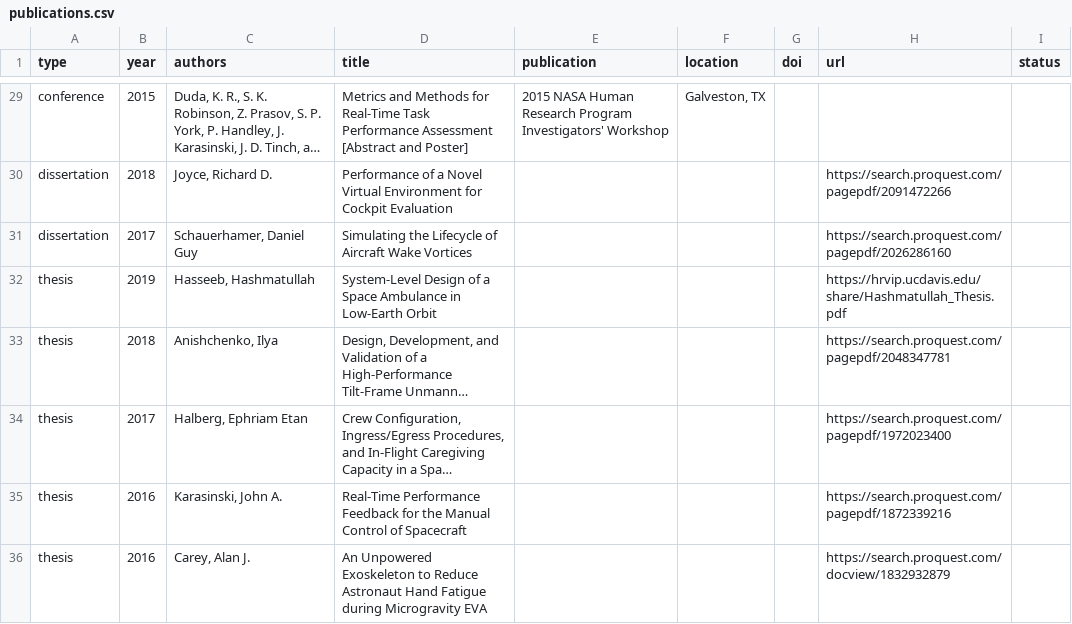
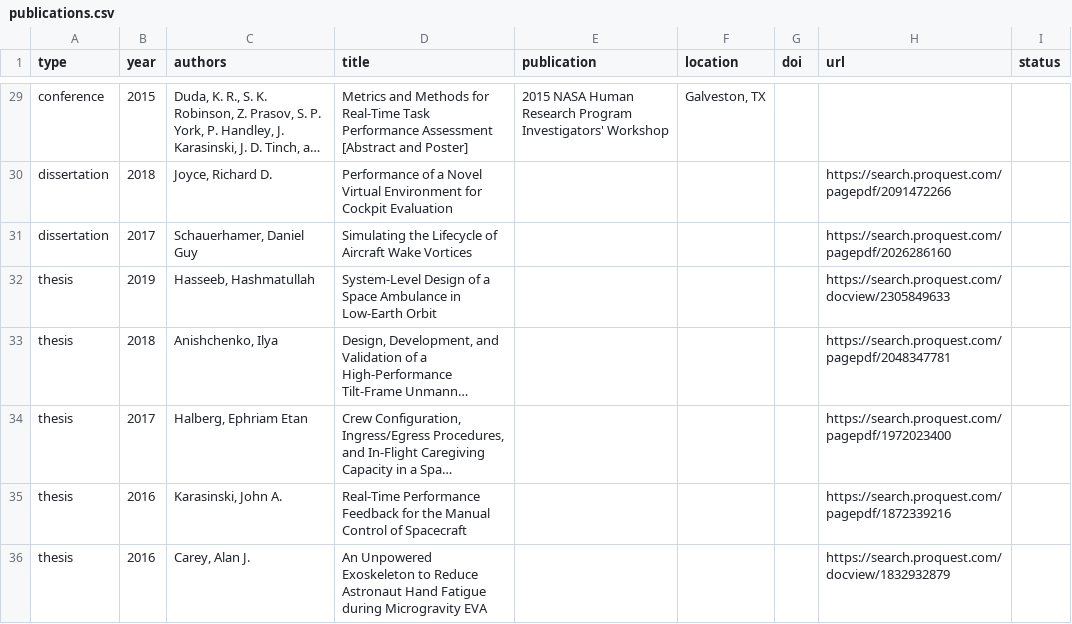
Before and after one commit to HRVIP/HRVIP.github.io, a CSV file: _data/publications.csv, drawn as a sheet; only a part is shown, gaps mark what is left out; long unchanged cells end in …; the diff names each change by its address in the sheet, - before the commit and + after, or states it on an @@ line.

Commit message:
update hash link

```diff
--- a/_data/publications.csv
+++ b/_data/publications.csv
-H32 (url): https://hrvip.ucdavis.edu/share/Hashmatullah_Thesis.pdf
+H32 (url): https://search.proquest.com/docview/2305849633
```
